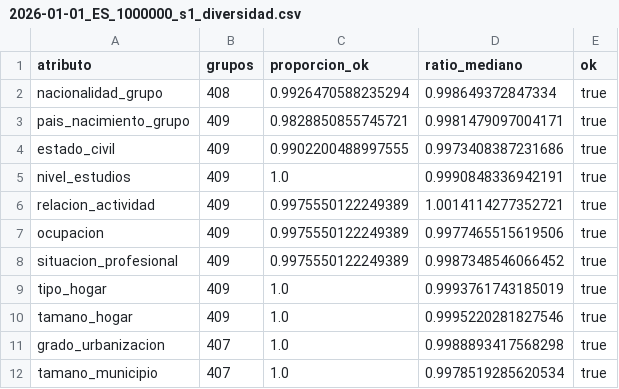
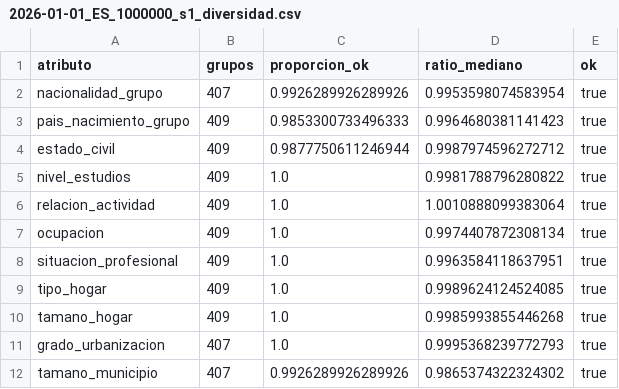
Before and after one commit to AlvaroArriola/SyntheticPopulation, a CSV file: reports/fase_07/2026-01-01_ES_1000000_s1_diversidad.csv, drawn as a sheet.

```diff
--- a/reports/fase_07/2026-01-01_ES_1000000_s1_diversidad.csv
+++ b/reports/fase_07/2026-01-01_ES_1000000_s1_diversidad.csv
@@ -1,12 +1,12 @@
 atributo,grupos,proporcion_ok,ratio_mediano,ok
-nacionalidad_grupo,408,0.9926470588235294,0.998649372847334,true
-pais_nacimiento_grupo,409,0.9828850855745721,0.9981479097004171,true
-estado_civil,409,0.9902200488997555,0.9973408387231686,true
-nivel_estudios,409,1.0,0.9990848336942191,true
-relacion_actividad,409,0.9975550122249389,1.0014114277352721,true
-ocupacion,409,0.9975550122249389,0.9977465515619506,true
-situacion_profesional,409,0.9975550122249389,0.9987348546066452,true
-tipo_hogar,409,1.0,0.9993761743185019,true
-tamano_hogar,409,1.0,0.9995220281827546,true
-grado_urbanizacion,407,1.0,0.9988893417568298,true
-tamano_municipio,407,1.0,0.9978519285620534,true
+nacionalidad_grupo,407,0.9926289926289926,0.9953598074583954,true
+pais_nacimiento_grupo,409,0.9853300733496333,0.9964680381141423,true
+estado_civil,409,0.9877750611246944,0.9987974596272712,true
+nivel_estudios,409,1.0,0.9981788796280822,true
+relacion_actividad,409,1.0,1.0010888099383064,true
+ocupacion,409,1.0,0.9974407872308134,true
+situacion_profesional,409,1.0,0.9963584118637951,true
+tipo_hogar,409,1.0,0.9989624124524085,true
+tamano_hogar,409,1.0,0.9985993855446268,true
+grado_urbanizacion,407,1.0,0.9995368239772793,true
+tamano_municipio,407,0.9926289926289926,0.9865374322324302,true
```
Also changed, not shown: reports/fase_06/v_enriq_holdout.csv, reports/fase_07/2026-01-01_CCAA_01_100000_s1_diversidad.csv, 53 other files.
